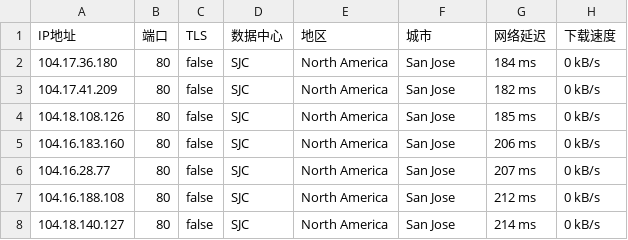
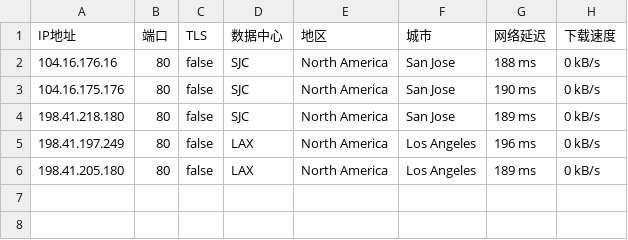
Before and after one commit to greycc2021/iptools, a CSV file: iptest/cmcc.csv, drawn as a sheet.

Commit message:
Update:2024-08-05-05:15:01

```diff
--- a/iptest/cmcc.csv
+++ b/iptest/cmcc.csv
@@ -1,8 +1,6 @@
 IP地址,端口,TLS,数据中心,地区,城市,网络延迟,下载速度
-104.17.36.180,80,false,SJC,North America,San Jose,184 ms,0 kB/s
-104.17.41.209,80,false,SJC,North America,San Jose,182 ms,0 kB/s
-104.18.108.126,80,false,SJC,North America,San Jose,185 ms,0 kB/s
-104.16.183.160,80,false,SJC,North America,San Jose,206 ms,0 kB/s
-104.16.28.77,80,false,SJC,North America,San Jose,207 ms,0 kB/s
-104.16.188.108,80,false,SJC,North America,San Jose,212 ms,0 kB/s
-104.18.140.127,80,false,SJC,North America,San Jose,214 ms,0 kB/s
+104.16.176.16,80,false,SJC,North America,San Jose,188 ms,0 kB/s
+104.16.175.176,80,false,SJC,North America,San Jose,190 ms,0 kB/s
+198.41.218.180,80,false,SJC,North America,San Jose,189 ms,0 kB/s
+198.41.197.249,80,false,LAX,North America,Los Angeles,196 ms,0 kB/s
+198.41.205.180,80,false,LAX,North America,Los Angeles,189 ms,0 kB/s
```
